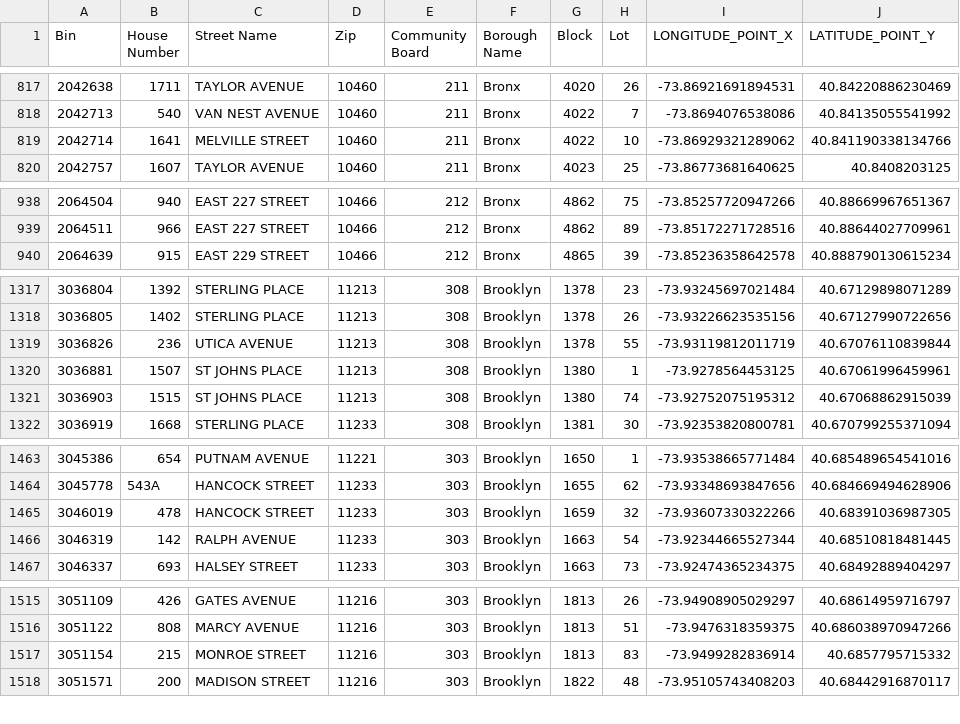
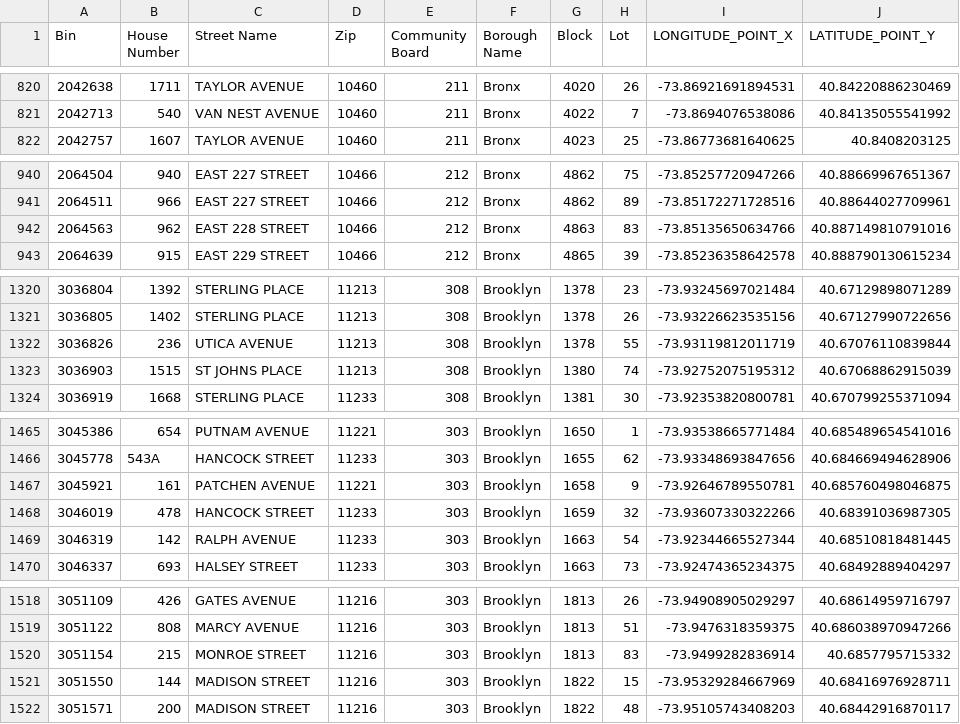
Before and after one commit to NYCDOB/LL104, a CSV file: data/LL104_properties.csv, drawn as a sheet; only a part is shown, gaps mark what is left out; the diff covers the shown part only.

```diff
--- a/data/LL104_properties.csv
+++ b/data/LL104_properties.csv
@@ -818,3 +821,2 @@ Bin,House Number,Street Name,Zip,Community Board,Borough Name,Block,Lot,LONGITUD
 2042713,540,VAN NEST AVENUE,10460,211,Bronx,4022,7,-73.8694076538086,40.84135055541992
-2042714,1641,MELVILLE STREET,10460,211,Bronx,4022,10,-73.86929321289062,40.841190338134766
 2042757,1607,TAYLOR AVENUE,10460,211,Bronx,4023,25,-73.86773681640625,40.8408203125
@@ -939,2 +941,3 @@ Bin,House Number,Street Name,Zip,Community Board,Borough Name,Block,Lot,LONGITUD
 2064511,966,EAST  227 STREET,10466,212,Bronx,4862,89,-73.85172271728516,40.88644027709961
+2064563,962,EAST 228 STREET,10466,212,Bronx,4863,83,-73.85135650634766,40.887149810791016
 2064639,915,EAST 229 STREET,10466,212,Bronx,4865,39,-73.85236358642578,40.888790130615234
@@ -1319,3 +1322,2 @@ Bin,House Number,Street Name,Zip,Community Board,Borough Name,Block,Lot,LONGITUD
 3036826,236,UTICA AVENUE,11213,308,Brooklyn,1378,55,-73.93119812011719,40.67076110839844
-3036881,1507,ST JOHNS PLACE,11213,308,Brooklyn,1380,1,-73.9278564453125,40.67061996459961
 3036903,1515,ST JOHNS PLACE,11213,308,Brooklyn,1380,74,-73.92752075195312,40.67068862915039
@@ -1464,2 +1466,3 @@ Bin,House Number,Street Name,Zip,Community Board,Borough Name,Block,Lot,LONGITUD
 3045778,543A,HANCOCK STREET,11233,303,Brooklyn,1655,62,-73.93348693847656,40.684669494628906
+3045921,161,PATCHEN AVENUE,11221,303,Brooklyn,1658,9,-73.92646789550781,40.685760498046875
 3046019,478,HANCOCK STREET,11233,303,Brooklyn,1659,32,-73.93607330322266,40.68391036987305
@@ -1517,2 +1520,3 @@ Bin,House Number,Street Name,Zip,Community Board,Borough Name,Block,Lot,LONGITUD
 3051154,215,MONROE STREET,11216,303,Brooklyn,1813,83,-73.9499282836914,40.6857795715332
+3051550,144,MADISON STREET,11216,303,Brooklyn,1822,15,-73.95329284667969,40.68416976928711
 3051571,200,MADISON STREET,11216,303,Brooklyn,1822,48,-73.95105743408203,40.68442916870117
```
Also changed, not shown: 10 added rows and 1 removed row elsewhere in this file, data/LL104_details.csv, 2 other files.
